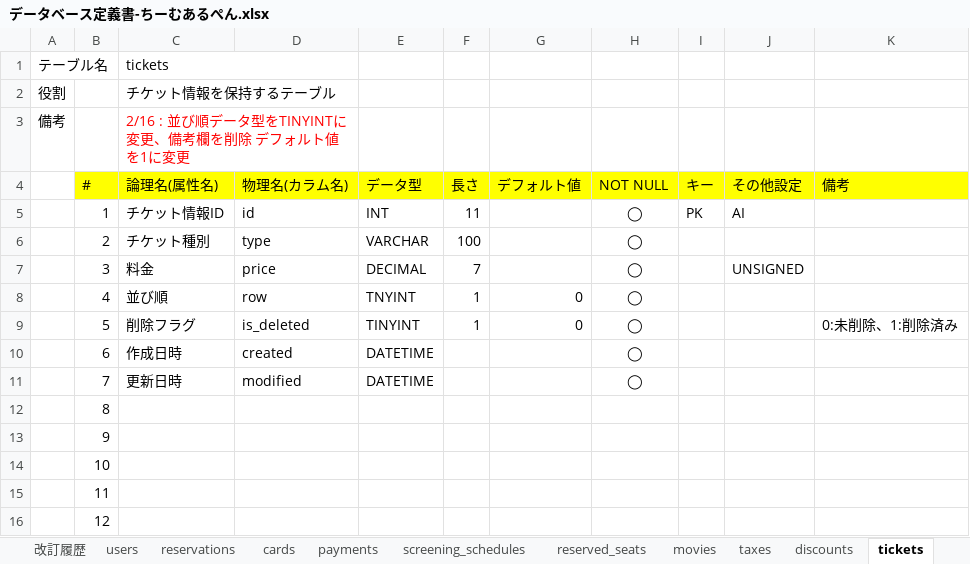
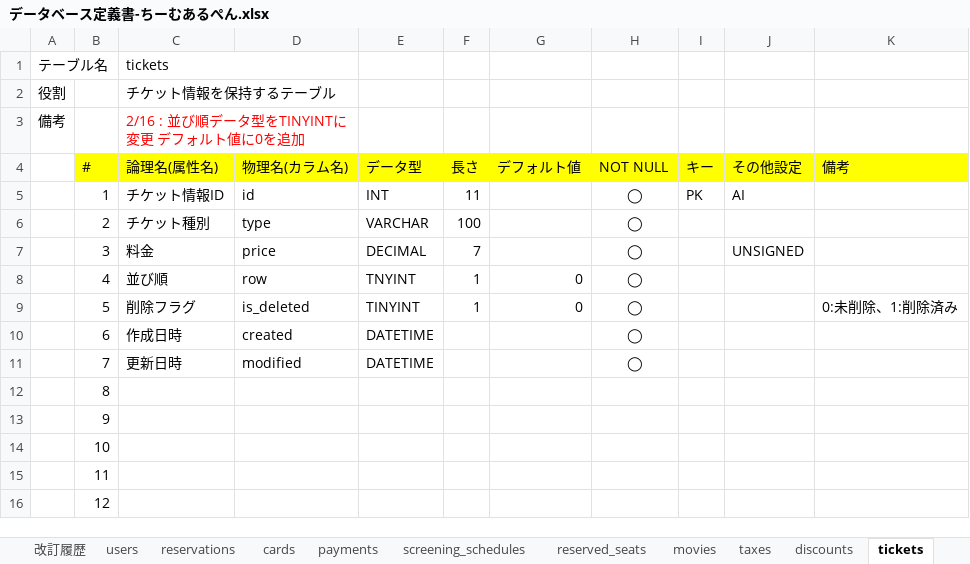
Before and after one commit to labotinc/codegym-team6, an Excel workbook: document/データベース定義書-ちーむあるぺん.xlsx, sheet tickets, drawn as a sheet; values as stored, in another font and other column widths than the file's, no borders; charts and pictures not drawn; the diff names each change by its address in the sheet, - before the commit and + after, or states it on an @@ line.

Commit message:
データベース定義書の修正
discounts、ticketsの備考欄の記述を変更

```diff
--- a/document/データベース定義書-ちーむあるぺん.xlsx (sheet tickets)
+++ b/document/データベース定義書-ちーむあるぺん.xlsx (sheet tickets)
-C3 (論理名(属性名)): 2/16 : 並び順データ型をTINYINTに変更、備考欄を削除 デフォルト値を1に変更
+C3 (論理名(属性名)): 2/16 : 並び順データ型をTINYINTに変更 デフォルト値に0を追加
```
Also changed, not shown: sheet discounts.
